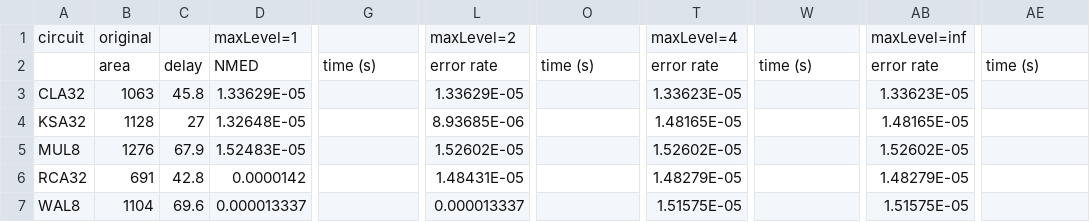
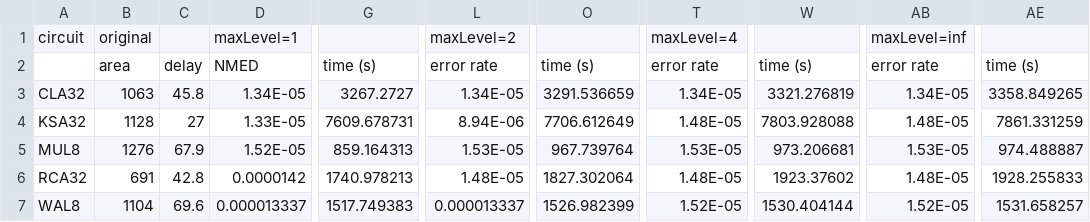
Before and after one commit to SJTU-ECTL/VECBEE, a CSV file: SASIMI-VECBEE/result/maxLevel-NMED/AreaVsLevelUnderNMED153e-5.csv, drawn as a sheet; only a part is shown, gaps mark what is left out; the diff names each change by its address in the sheet, - before the commit and + after, or states it on an @@ line.

```diff
--- a/SASIMI-VECBEE/result/maxLevel-NMED/AreaVsLevelUnderNMED153e-5.csv
+++ b/SASIMI-VECBEE/result/maxLevel-NMED/AreaVsLevelUnderNMED153e-5.csv
-D3: 1.33629E-05
+D3: 1.34E-05
-G3: (empty)
+G3: 3267.2727
-L3: 1.33629E-05
+L3: 1.34E-05
-O3: (empty)
+O3: 3291.536659
-T3: 1.33623E-05
+T3: 1.34E-05
-W3: (empty)
+W3: 3321.276819
-AB3: 1.33623E-05
+AB3: 1.34E-05
-AE3: (empty)
+AE3: 3358.849265
-D4: 1.32648E-05
+D4: 1.33E-05
-G4: (empty)
+G4: 7609.678731
-L4: 8.93685E-06
+L4: 8.94E-06
-O4: (empty)
+O4: 7706.612649
-T4: 1.48165E-05
+T4: 1.48E-05
-W4: (empty)
+W4: 7803.928088
-AB4: 1.48165E-05
+AB4: 1.48E-05
-AE4: (empty)
+AE4: 7861.331259
-D5: 1.52483E-05
+D5: 1.52E-05
-G5: (empty)
+G5: 859.164313
-L5: 1.52602E-05
+L5: 1.53E-05
-O5: (empty)
+O5: 967.739764
-T5: 1.52602E-05
+T5: 1.53E-05
-W5: (empty)
+W5: 973.206681
-AB5: 1.52602E-05
+AB5: 1.53E-05
-AE5: (empty)
+AE5: 974.488887
-G6: (empty)
+G6: 1740.978213
-L6: 1.48431E-05
+L6: 1.48E-05
-O6: (empty)
+O6: 1827.302064
-T6: 1.48279E-05
+T6: 1.48E-05
-W6: (empty)
+W6: 1923.37602
-AB6: 1.48279E-05
+AB6: 1.48E-05
-AE6: (empty)
+AE6: 1928.255833
-G7: (empty)
+G7: 1517.749383
-O7: (empty)
+O7: 1526.982399
-T7: 1.51575E-05
+T7: 1.52E-05
-W7: (empty)
+W7: 1530.404144
-AB7: 1.51575E-05
+AB7: 1.52E-05
-AE7: (empty)
+AE7: 1531.658257
```
Also changed, not shown: SASIMI-VECBEE/result/AERD/AERD.csv, 18 other files.
